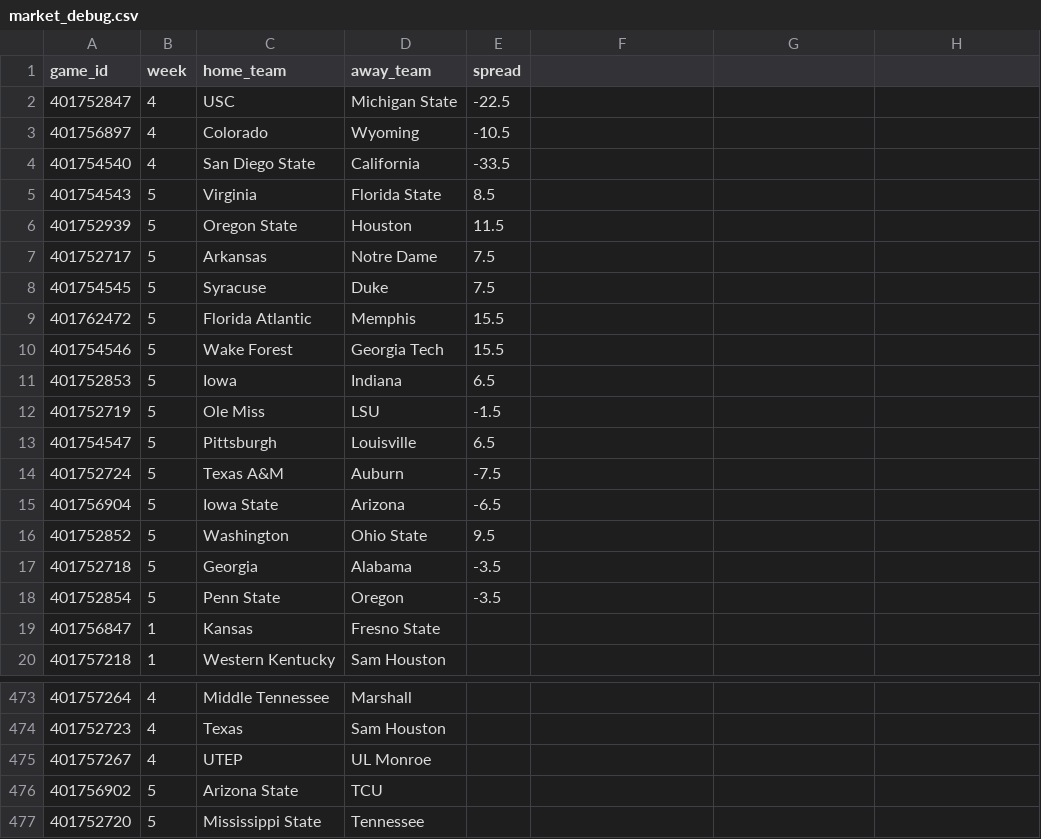
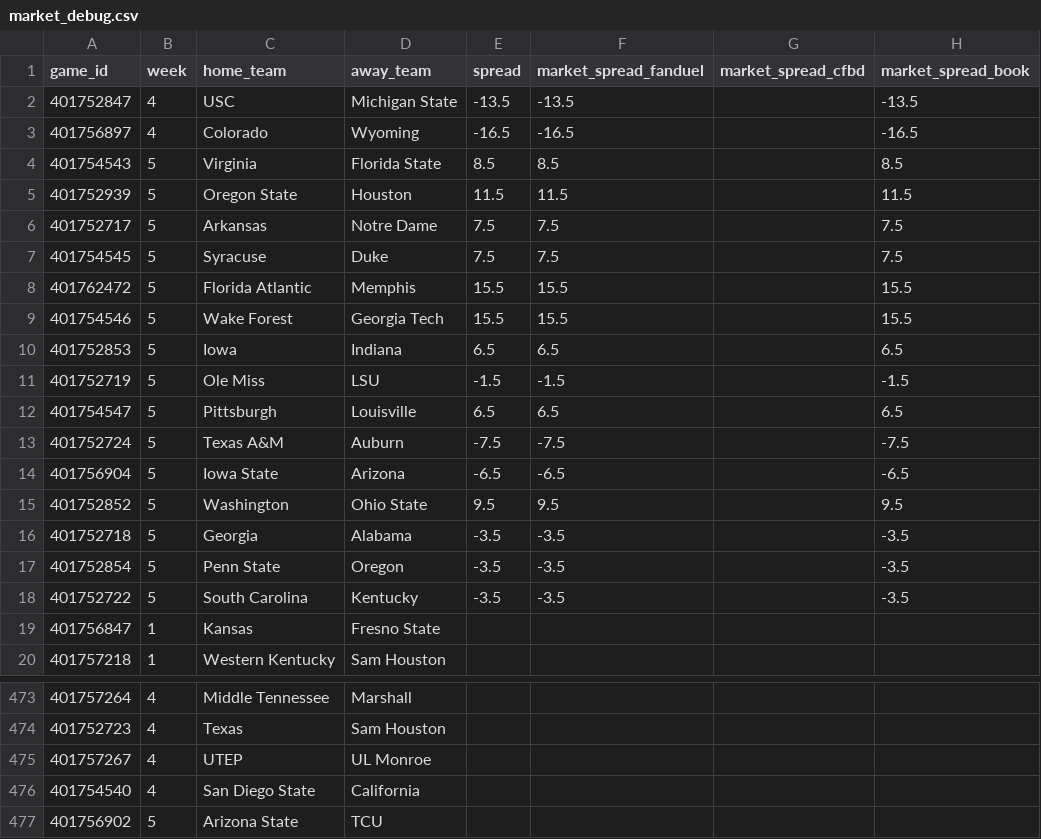
Before and after one commit to coxryan/UnifiedPredictiveAlgorithm, a CSV file: dist/data/market_debug.csv, drawn as a sheet; only a part is shown, gaps mark what is left out; the shorter side is filled out with more unchanged rows; the diff covers the shown part only.

```diff
--- a/dist/data/market_debug.csv
+++ b/dist/data/market_debug.csv
@@ -1,18 +1,18 @@
-game_id,week,home_team,away_team,spread
-401752847,4,USC,Michigan State,-22.5
-401756897,4,Colorado,Wyoming,-10.5
-401754540,4,San Diego State,California,-33.5
-401754543,5,Virginia,Florida State,8.5
-401752939,5,Oregon State,Houston,11.5
-401752717,5,Arkansas,Notre Dame,7.5
-401754545,5,Syracuse,Duke,7.5
-401762472,5,Florida Atlantic,Memphis,15.5
-401754546,5,Wake Forest,Georgia Tech,15.5
-401752853,5,Iowa,Indiana,6.5
-401752719,5,Ole Miss,LSU,-1.5
-401754547,5,Pittsburgh,Louisville,6.5
-401752724,5,Texas A&M,Auburn,-7.5
-401756904,5,Iowa State,Arizona,-6.5
-401752852,5,Washington,Ohio State,9.5
-401752718,5,Georgia,Alabama,-3.5
-401752854,5,Penn State,Oregon,-3.5
+game_id,week,home_team,away_team,spread,market_spread_fanduel,market_spread_cfbd,market_spread_book
+401752847,4,USC,Michigan State,-13.5,-13.5,,-13.5
+401756897,4,Colorado,Wyoming,-16.5,-16.5,,-16.5
+401754543,5,Virginia,Florida State,8.5,8.5,,8.5
+401752939,5,Oregon State,Houston,11.5,11.5,,11.5
+401752717,5,Arkansas,Notre Dame,7.5,7.5,,7.5
+401754545,5,Syracuse,Duke,7.5,7.5,,7.5
+401762472,5,Florida Atlantic,Memphis,15.5,15.5,,15.5
+401754546,5,Wake Forest,Georgia Tech,15.5,15.5,,15.5
+401752853,5,Iowa,Indiana,6.5,6.5,,6.5
+401752719,5,Ole Miss,LSU,-1.5,-1.5,,-1.5
+401754547,5,Pittsburgh,Louisville,6.5,6.5,,6.5
+401752724,5,Texas A&M,Auburn,-7.5,-7.5,,-7.5
+401756904,5,Iowa State,Arizona,-6.5,-6.5,,-6.5
+401752852,5,Washington,Ohio State,9.5,9.5,,9.5
+401752718,5,Georgia,Alabama,-3.5,-3.5,,-3.5
+401752854,5,Penn State,Oregon,-3.5,-3.5,,-3.5
+401752722,5,South Carolina,Kentucky,-3.5,-3.5,,-3.5
@@ -475,0 +476 @@ game_id,week,home_team,away_team,spread
+401754540,4,San Diego State,California,,,,
```
Also changed, not shown: 1 removed row elsewhere in this file, dist/data/live_scores.csv, 11 other files.
